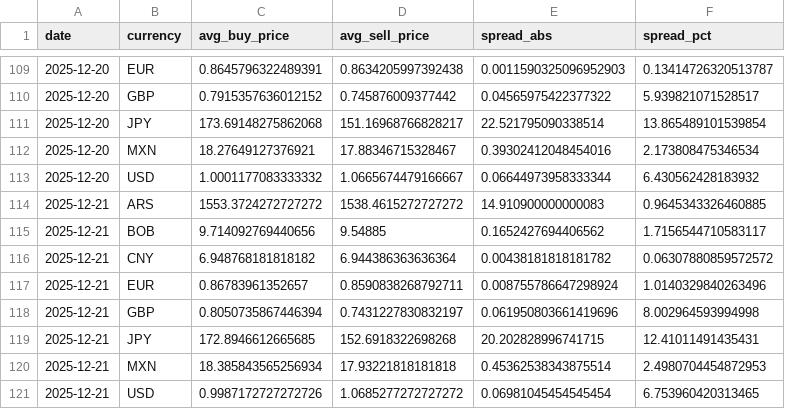
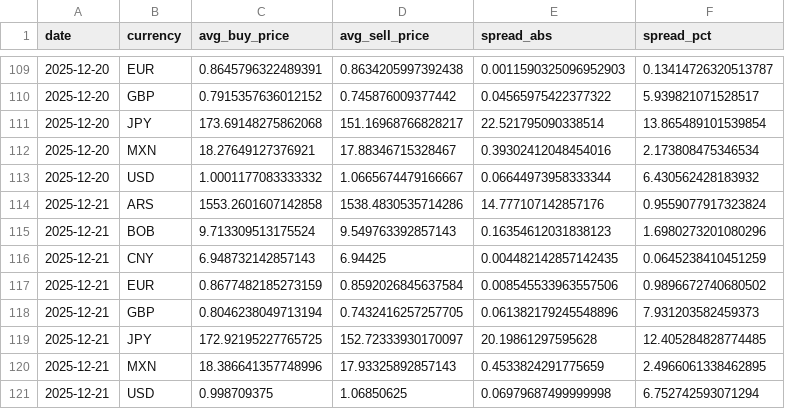
Before and after one commit to hec-dacm-p2p-2025/final-project, a CSV file: phase3_dashboard/exports/daily_fiat_comparison/fiat_comparison.csv, drawn as a sheet; only a part is shown, gaps mark what is left out; removed rows and columns are numbered as before the commit, all else as after; the diff names each change by its address in the sheet, - before the commit and + after, or states it on an @@ line.

```diff
--- a/phase3_dashboard/exports/daily_fiat_comparison/fiat_comparison.csv
+++ b/phase3_dashboard/exports/daily_fiat_comparison/fiat_comparison.csv
-row 114: 2025-12-21 | ARS | 1553.3724272727272 | 1538.4615272727272 | 14.910900000000083 | 0.9645343326460885
-row 115: 2025-12-21 | BOB | 9.714092769440656 | 9.54885 | 0.1652427694406562 | 1.7156544710583117
-row 116: 2025-12-21 | CNY | 6.948768181818182 | 6.944386363636364 | 0.00438181818181782 | 0.06307880859572572
-row 117: 2025-12-21 | EUR | 0.86783961352657 | 0.8590838268792711 | 0.008755786647298924 | 1.0140329840263496
-row 118: 2025-12-21 | GBP | 0.8050735867446394 | 0.7431227830832197 | 0.061950803661419696 | 8.002964593994998
-row 119: 2025-12-21 | JPY | 172.8946612665685 | 152.6918322698268 | 20.202828996741715 | 12.41011491435431
-row 120: 2025-12-21 | MXN | 18.385843565256934 | 17.93221818181818 | 0.45362538343875514 | 2.4980704454872953
-row 121: 2025-12-21 | USD | 0.9987172727272726 | 1.0685277272727272 | 0.06981045454545454 | 6.753960420313465
+row 114: 2025-12-21 | ARS | 1553.2601607142858 | 1538.4830535714286 | 14.777107142857176 | 0.9559077917323824
+row 115: 2025-12-21 | BOB | 9.713309513175524 | 9.549763392857143 | 0.16354612031838123 | 1.6980273201080296
+row 116: 2025-12-21 | CNY | 6.948732142857143 | 6.94425 | 0.004482142857142435 | 0.0645238410451259
+row 117: 2025-12-21 | EUR | 0.8677482185273159 | 0.8592026845637584 | 0.008545533963557506 | 0.9896672740680502
+row 118: 2025-12-21 | GBP | 0.8046238049713194 | 0.7432416257257705 | 0.061382179245548896 | 7.931203582459373
+row 119: 2025-12-21 | JPY | 172.92195227765725 | 152.72333930170097 | 20.19861297595628 | 12.405284828774485
+row 120: 2025-12-21 | MXN | 18.386641357748996 | 17.93325892857143 | 0.4533824291775659 | 2.4966061338462895
+row 121: 2025-12-21 | USD | 0.998709375 | 1.06850625 | 0.06979687499999998 | 6.752742593071294
```
Also changed, not shown: phase3_dashboard/exports/p2p_spread_by_currency/CNY_p2p_spread.csv, phase3_dashboard/exports/p2p_summary.csv, 54 other files.
